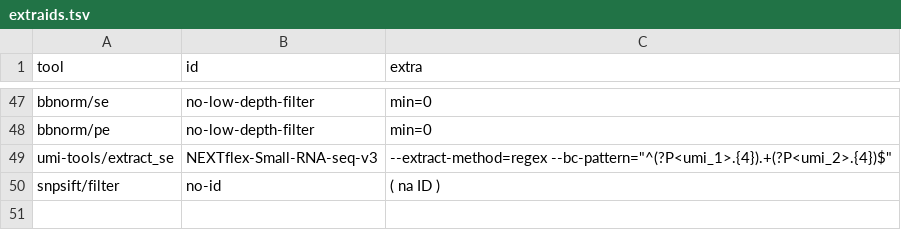
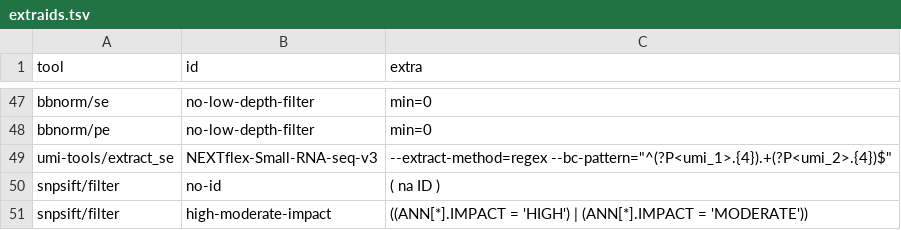
Before and after one commit to guillaumecharbonnier/mw-lib, a TSV file: src/snakemake/tables/extra/extraids.tsv, drawn as a sheet; only a part is shown, gaps mark what is left out; the diff names each change by its address in the sheet, - before the commit and + after, or states it on an @@ line.

```diff
--- a/src/snakemake/tables/extra/extraids.tsv
+++ b/src/snakemake/tables/extra/extraids.tsv
+row 51: snpsift/filter | high-moderate-impact | ((ANN[*].IMPACT = 'HIGH') | (ANN[*].IMPACT = 'MODERATE'))
```
Also changed, not shown: 8 other files.
